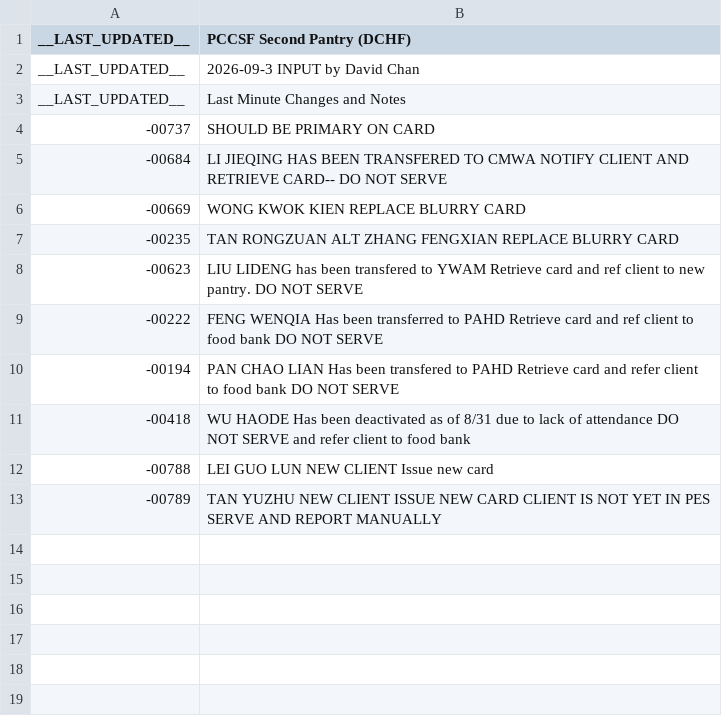
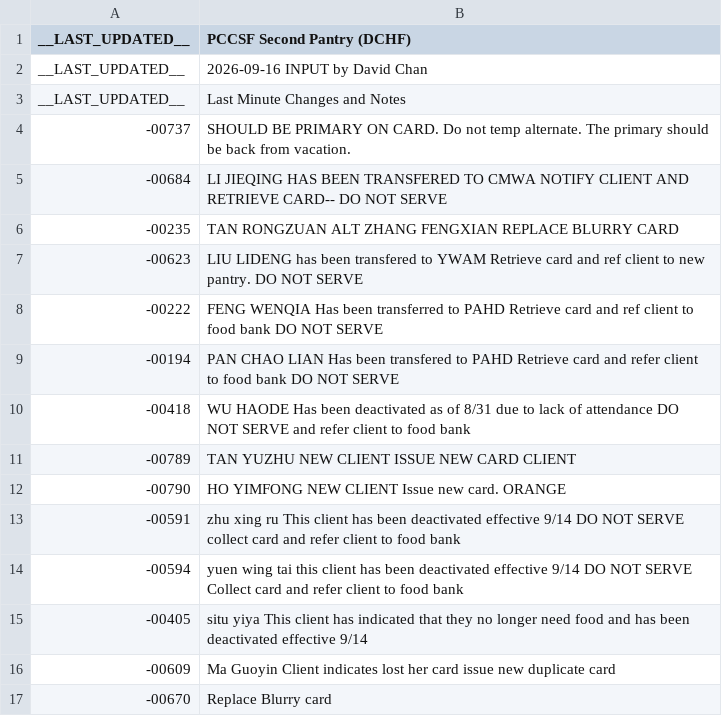
Before and after one commit to PCCSF-FOODPANTRY/DCHF-Cards, a CSV file: data.csv, drawn as a sheet.

Commit message:
Update data.csv

```diff
--- a/data.csv
+++ b/data.csv
@@ -1,7 +1,6 @@
 __LAST_UPDATED__,PCCSF Second Pantry (DCHF)
-__LAST_UPDATED__,2026-09-3 INPUT by David Chan
+__LAST_UPDATED__,2026-09-16 INPUT by David Chan
 __LAST_UPDATED__,Last Minute Changes and Notes
--00737,SHOULD BE PRIMARY ON CARD
+-00737,SHOULD BE PRIMARY ON CARD. Do not temp alternate. The primary should be back from vacation.
 -00684,LI JIEQING HAS BEEN TRANSFERED TO CMWA NOTIFY CLIENT AND RETRIEVE CARD-- DO NOT SERVE
--00669,WONG KWOK KIEN REPLACE BLURRY CARD
 -00235,TAN RONGZUAN ALT ZHANG FENGXIAN REPLACE BLURRY CARD
@@ -11,3 +10,8 @@ __LAST_UPDATED__,Last Minute Changes and Notes
 -00418,WU HAODE Has been deactivated as of 8/31 due to lack of attendance DO NOT SERVE and refer client to food bank
--00788,LEI GUO LUN NEW CLIENT Issue new card
--00789,TAN YUZHU NEW CLIENT ISSUE NEW CARD CLIENT IS NOT YET IN PES SERVE AND REPORT MANUALLY
+-00789,TAN YUZHU NEW CLIENT ISSUE NEW CARD CLIENT
+-00790,HO YIMFONG NEW CLIENT Issue new card. ORANGE
+-00591,zhu xing ru This client has been deactivated effective 9/14 DO NOT SERVE collect card and refer client to food bank
+-00594,yuen wing tai this client has been deactivated effective 9/14 DO NOT SERVE Collect card and refer client to food bank
+-00405,situ yiya This client has indicated that they no longer need food and has been deactivated effective 9/14
+-00609,Ma Guoyin Client indicates lost her card issue new duplicate card
+-00670,Replace Blurry card
```
